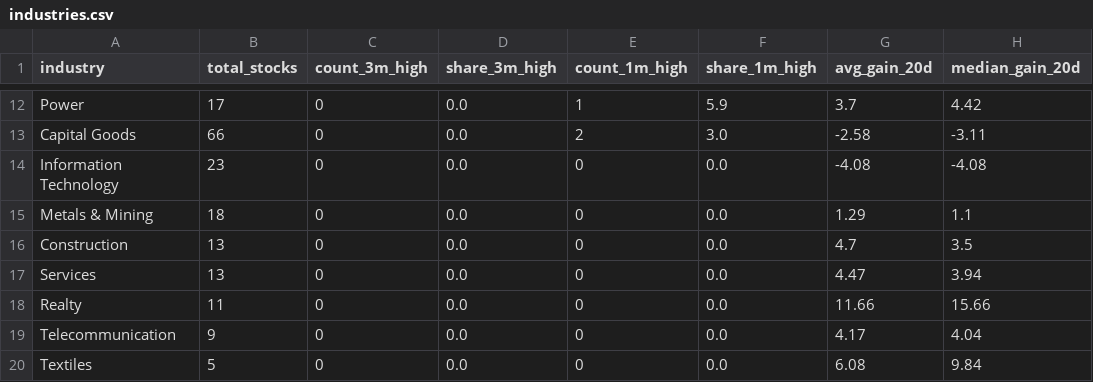
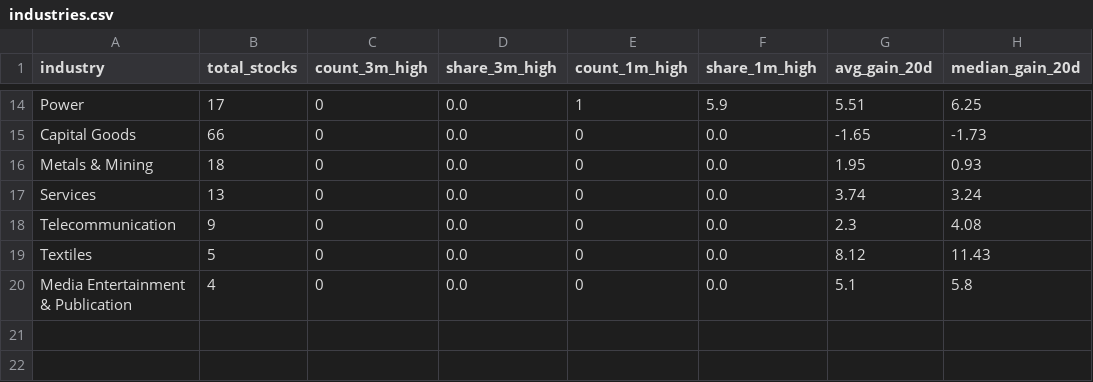
Before and after one commit to pnikam298-source/nse-breadth-ledger, a CSV file: public/data/industries.csv, drawn as a sheet; only a part is shown, gaps mark what is left out; removed rows and columns are numbered as before the commit, all else as after; the diff covers the shown part only; the diff names each change by its address in the sheet, - before the commit and + after, or states it on an @@ line.

```diff
--- a/public/data/industries.csv
+++ b/public/data/industries.csv
-G14 (avg_gain_20d): 3.7
+G14 (avg_gain_20d): 5.51
-H14 (median_gain_20d): 4.42
+H14 (median_gain_20d): 6.25
-E15 (count_1m_high): 2
+E15 (count_1m_high): 0
-F15 (share_1m_high): 3.0
+F15 (share_1m_high): 0.0
-G15 (avg_gain_20d): -2.58
+G15 (avg_gain_20d): -1.65
-H15 (median_gain_20d): -3.11
+H15 (median_gain_20d): -1.73
-row 14: Information Technology | 23 | 0 | 0.0 | 0 | 0.0 | -4.08 | -4.08
-G16 (avg_gain_20d): 1.29
+G16 (avg_gain_20d): 1.95
-H16 (median_gain_20d): 1.1
+H16 (median_gain_20d): 0.93
-row 16: Construction | 13 | 0 | 0.0 | 0 | 0.0 | 4.7 | 3.5
-G17 (avg_gain_20d): 4.47
+G17 (avg_gain_20d): 3.74
-H17 (median_gain_20d): 3.94
+H17 (median_gain_20d): 3.24
-row 18: Realty | 11 | 0 | 0.0 | 0 | 0.0 | 11.66 | 15.66
-G18 (avg_gain_20d): 4.17
+G18 (avg_gain_20d): 2.3
-H18 (median_gain_20d): 4.04
+H18 (median_gain_20d): 4.08
-G19 (avg_gain_20d): 6.08
+G19 (avg_gain_20d): 8.12
-H19 (median_gain_20d): 9.84
+H19 (median_gain_20d): 11.43
+row 20: Media Entertainment & Publication | 4 | 0 | 0.0 | 0 | 0.0 | 5.1 | 5.8
```
Also changed, not shown: 8 added rows, 6 removed rows and 18 edited cells elsewhere in this file, public/data/lists/highs_52w.csv, public/data/sessions_10.csv, 22 other files.
